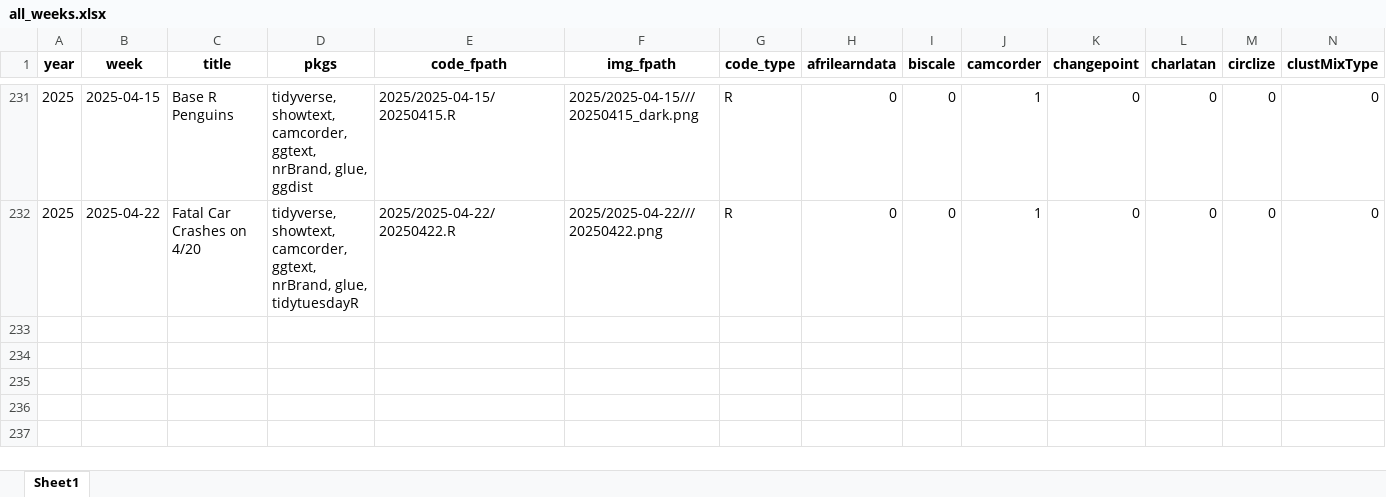
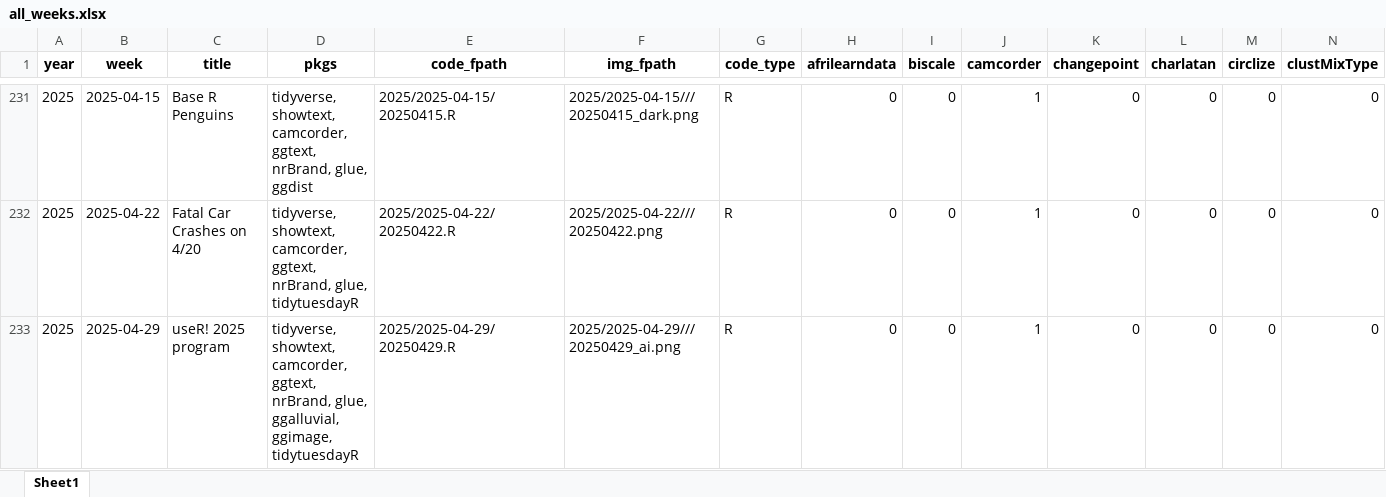
Before and after one commit to nrennie/tidytuesday, an Excel workbook: data/all_weeks.xlsx, sheet Sheet1, drawn as a sheet; only a part is shown, gaps mark what is left out; values as stored, in another font and other column widths than the file's, no borders; rows hold the shown columns only; the diff names each change by its address in the sheet, - before the commit and + after, or states it on an @@ line.

```diff
--- a/data/all_weeks.xlsx (sheet Sheet1)
+++ b/data/all_weeks.xlsx (sheet Sheet1)
+row 233: 2025 | 2025-04-29 | useR! 2025 program | tidyverse, showtext, camcorder, ggtext, nrBrand, glue, ggalluvial, ggimage, tidytuesdayR | 2025/2025-04-29/20250429.R | 2025/2025-04-29///20250429_ai.png | R | 0 | 0 | 1 | 0 | 0 | 0 | 0
```
Also changed, not shown: 1 other file.
